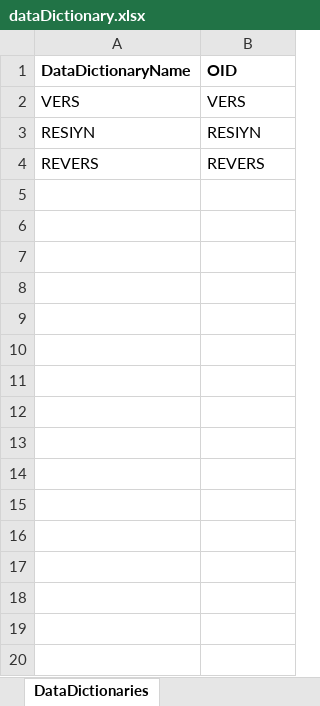
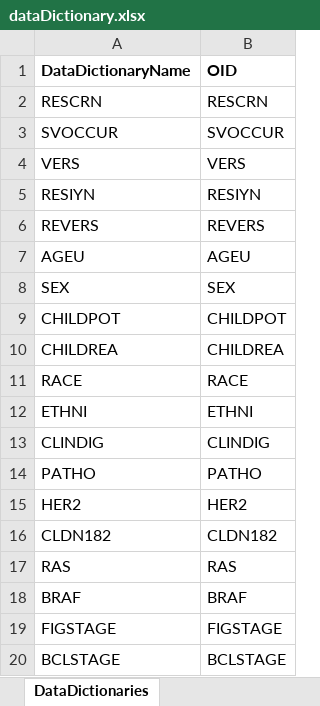
Before and after one commit to zhouhuawei2025/GenerateRaveSDSByAi, an Excel workbook: bin/Debug/net9.0-windows/运行日志/dataDictionary.xlsx, sheet DataDictionaries, drawn as a sheet; only a part is shown; values as stored, in another font and other column widths than the file's, no borders; the diff covers the shown part only; the diff names each change by its address in the sheet, - before the commit and + after, or states it on an @@ line.

```diff
--- a/bin/Debug/net9.0-windows/运行日志/dataDictionary.xlsx (sheet DataDictionaries)
+++ b/bin/Debug/net9.0-windows/运行日志/dataDictionary.xlsx (sheet DataDictionaries)
+row 2: RESCRN | RESCRN
+row 3: SVOCCUR | SVOCCUR
+row 7: AGEU | AGEU
+row 8: SEX | SEX
+row 9: CHILDPOT | CHILDPOT
+row 10: CHILDREA | CHILDREA
+row 11: RACE | RACE
+row 12: ETHNI | ETHNI
+row 13: CLINDIG | CLINDIG
+row 14: PATHO | PATHO
+row 15: HER2 | HER2
+row 16: CLDN182 | CLDN182
+row 17: RAS | RAS
+row 18: BRAF | BRAF
+row 19: FIGSTAGE | FIGSTAGE
+row 20: BCLSTAGE | BCLSTAGE
```
Also changed, not shown: 113 added rows elsewhere in this sheet, sheet DataDictionaryEntries, bin/Debug/net9.0-windows/运行日志/Forms.xlsx, 15 other files.
